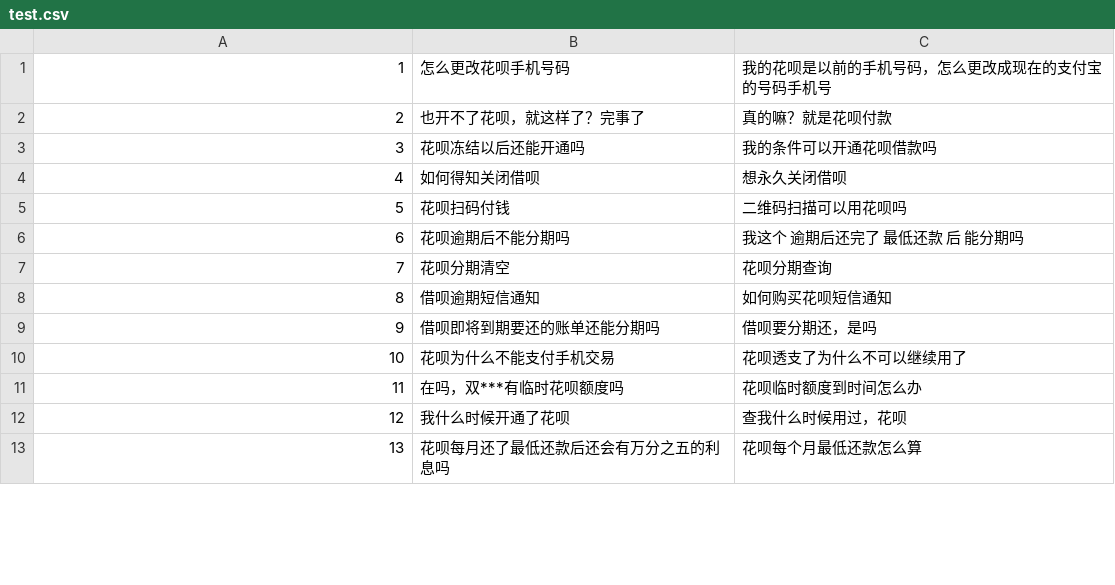
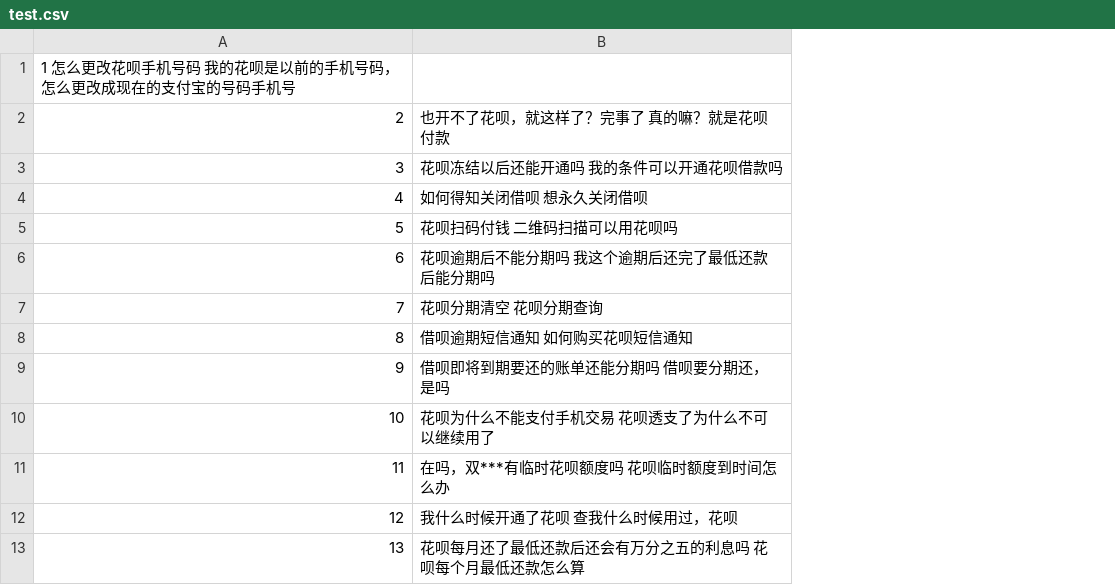
Before and after one commit to MarsPain/baseline_models_sent_sim, a CSV file: data/test.csv, drawn as a sheet; only a part is shown; removed rows and columns are numbered as before the commit, all else as after; the diff names each change by its address in the sheet, - before the commit and + after, or states it on an @@ line.

```diff
--- a/data/test.csv
+++ b/data/test.csv
-column B, rows 1-13: 怎么更改花呗手机号码 | 也开不了花呗，就这样了？完事了 | 花呗冻结以后还能开通吗 | 如何得知关闭借呗 | 花呗扫码付钱 | 花呗逾期后不能分期吗 | 花呗分期清空 | 借呗逾期短信通知 | 借呗即将到期要还的账单还能分期吗 | 花呗为什么不能支付手机交易 | 在吗，双***有临时花呗额度吗 | 我什么时候开通了花呗 | 花呗每月还了最低还款后还会有万分之五的利息吗
-column C, rows 1-13: 我的花呗是以前的手机号码，怎么更改成现在的支付宝的号码手机号 | 真的嘛？就是花呗付款 | 我的条件可以开通花呗借款吗 | 想永久关闭借呗 | 二维码扫描可以用花呗吗 | 我这个 逾期后还完了 最低还款 后 能分期吗 | 花呗分期查询 | 如何购买花呗短信通知 | 借呗要分期还，是吗 | 花呗透支了为什么不可以继续用了 | 花呗临时额度到时间怎么办 | 查我什么时候用过，花呗 | 花呗每个月最低还款怎么算
+column B, rows 2-13: 也开不了花呗，就这样了？完事了 真的嘛？就是花呗付款 | 花呗冻结以后还能开通吗 我的条件可以开通花呗借款吗 | 如何得知关闭借呗 想永久关闭借呗 | 花呗扫码付钱 二维码扫描可以用花呗吗 | 花呗逾期后不能分期吗 我这个逾期后还完了最低还款后能分期吗 | 花呗分期清空 花呗分期查询 | 借呗逾期短信通知 如何购买花呗短信通知 | 借呗即将到期要还的账单还能分期吗 借呗要分期还，是吗 | 花呗为什么不能支付手机交易 花呗透支了为什么不可以继续用了 | 在吗，双***有临时花呗额度吗 花呗临时额度到时间怎么办 | 我什么时候开通了花呗 查我什么时候用过，花呗 | 花呗每月还了最低还款后还会有万分之五的利息吗 花呗每个月最低还款怎么算
-A1: 1
+A1: 1 怎么更改花呗手机号码 我的花呗是以前的手机号码，怎么更改成现在的支付宝的号码手机号
```
Also changed, not shown: 50 other files.
